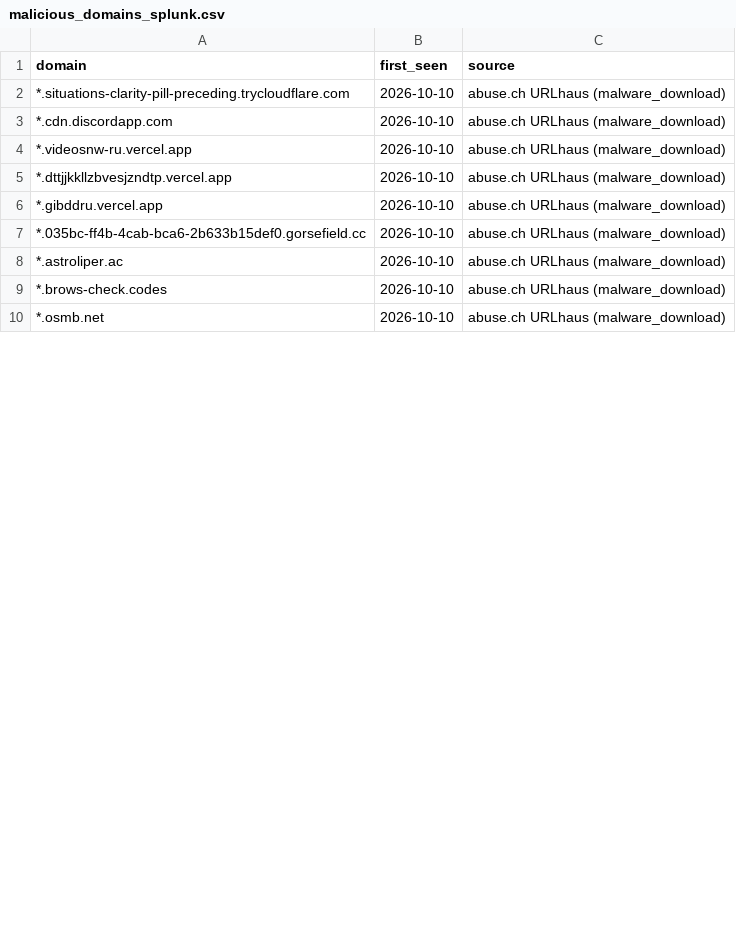
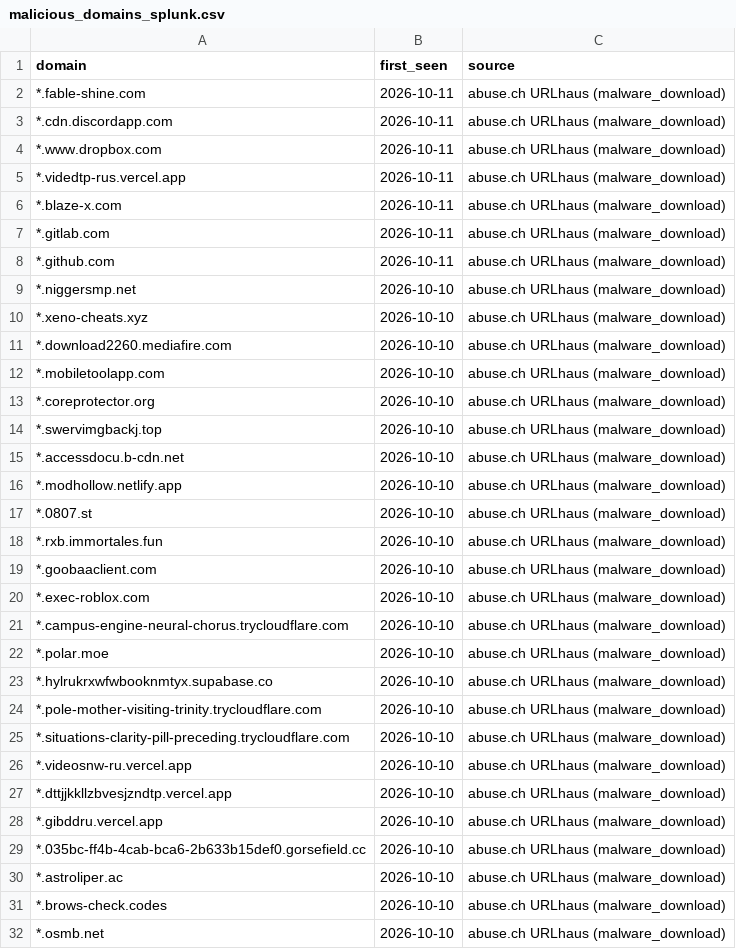
Before and after one commit to antonvikstrom/detection-as-code, a CSV file: lookups/malicious_domains_splunk.csv, drawn as a sheet; only a part is shown; the diff covers the shown part only.

```diff
--- a/lookups/malicious_domains_splunk.csv
+++ b/lookups/malicious_domains_splunk.csv
@@ -1,4 +1,26 @@
 domain,first_seen,source
+*.fable-shine.com,2026-10-11,abuse.ch URLhaus (malware_download)
+*.cdn.discordapp.com,2026-10-11,abuse.ch URLhaus (malware_download)
+*.www.dropbox.com,2026-10-11,abuse.ch URLhaus (malware_download)
+*.videdtp-rus.vercel.app,2026-10-11,abuse.ch URLhaus (malware_download)
+*.blaze-x.com,2026-10-11,abuse.ch URLhaus (malware_download)
+*.gitlab.com,2026-10-11,abuse.ch URLhaus (malware_download)
+*.github.com,2026-10-11,abuse.ch URLhaus (malware_download)
+*.niggersmp.net,2026-10-10,abuse.ch URLhaus (malware_download)
+*.xeno-cheats.xyz,2026-10-10,abuse.ch URLhaus (malware_download)
+*.download2260.mediafire.com,2026-10-10,abuse.ch URLhaus (malware_download)
+*.mobiletoolapp.com,2026-10-10,abuse.ch URLhaus (malware_download)
+*.coreprotector.org,2026-10-10,abuse.ch URLhaus (malware_download)
+*.swervimgbackj.top,2026-10-10,abuse.ch URLhaus (malware_download)
+*.accessdocu.b-cdn.net,2026-10-10,abuse.ch URLhaus (malware_download)
+*.modhollow.netlify.app,2026-10-10,abuse.ch URLhaus (malware_download)
+*.0807.st,2026-10-10,abuse.ch URLhaus (malware_download)
+*.rxb.immortales.fun,2026-10-10,abuse.ch URLhaus (malware_download)
+*.goobaaclient.com,2026-10-10,abuse.ch URLhaus (malware_download)
+*.exec-roblox.com,2026-10-10,abuse.ch URLhaus (malware_download)
+*.campus-engine-neural-chorus.trycloudflare.com,2026-10-10,abuse.ch URLhaus (malware_download)
+*.polar.moe,2026-10-10,abuse.ch URLhaus (malware_download)
+*.hylrukrxwfwbooknmtyx.supabase.co,2026-10-10,abuse.ch URLhaus (malware_download)
+*.pole-mother-visiting-trinity.trycloudflare.com,2026-10-10,abuse.ch URLhaus (malware_download)
 *.situations-clarity-pill-preceding.trycloudflare.com,2026-10-10,abuse.ch URLhaus (malware_download)
-*.cdn.discordapp.com,2026-10-10,abuse.ch URLhaus (malware_download)
 *.videosnw-ru.vercel.app,2026-10-10,abuse.ch URLhaus (malware_download)
```
Also changed, not shown: 20 removed rows elsewhere in this file, lookups/malicious_domains.csv.
